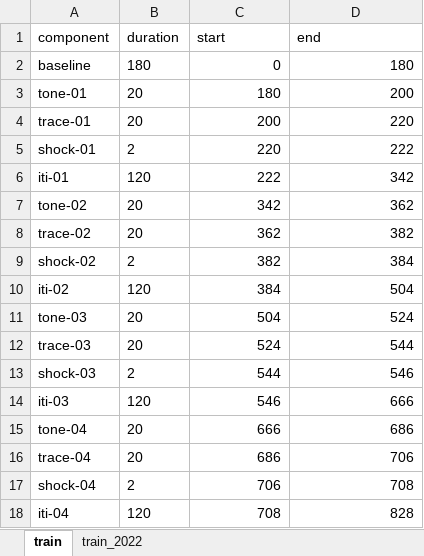
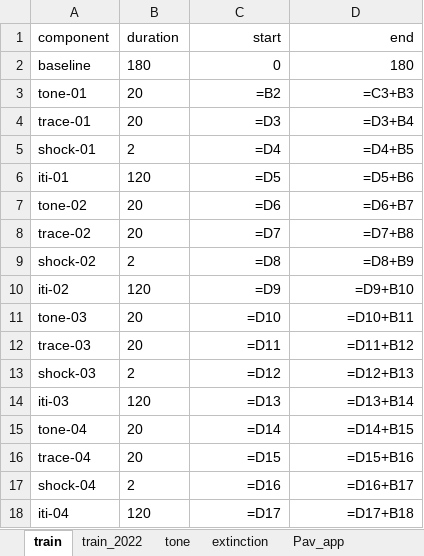
Before and after one commit to kpeez/fiberphotopy, an Excel workbook: docs/TFC phase components.xlsx, sheet train, drawn as a sheet; only a part is shown; values as stored, in another font and other column widths than the file's, no borders; formulas without a stored value are shown as written; the diff covers the shown part only; the diff names each change by its address in the sheet, - before the commit and + after, or states it on an @@ line.

```diff
--- a/docs/TFC phase components.xlsx (sheet train)
+++ b/docs/TFC phase components.xlsx (sheet train)
@@ sheet tab unhidden: tone @@
@@ sheet tab unhidden: extinction @@
@@ sheet tab unhidden: Pav_app @@
-C1:D1 alignment: left
+C1:D1 alignment: right
-C3 (start): 180
+C3 (start): =B2
-D3 (end): 200
+D3 (end): =C3+B3
-C4 (start): 200
+C4 (start): =D3
-D4 (end): 220
+D4 (end): =D3+B4
-C5 (start): 220
+C5 (start): =D4
-D5 (end): 222
+D5 (end): =D4+B5
-C6 (start): 222
+C6 (start): =D5
-D6 (end): 342
+D6 (end): =D5+B6
-C7 (start): 342
+C7 (start): =D6
-D7 (end): 362
+D7 (end): =D6+B7
-C8 (start): 362
+C8 (start): =D7
-D8 (end): 382
+D8 (end): =D7+B8
-C9 (start): 382
+C9 (start): =D8
-D9 (end): 384
+D9 (end): =D8+B9
-C10 (start): 384
+C10 (start): =D9
-D10 (end): 504
+D10 (end): =D9+B10
-C11 (start): 504
+C11 (start): =D10
-D11 (end): 524
+D11 (end): =D10+B11
-C12 (start): 524
+C12 (start): =D11
-D12 (end): 544
+D12 (end): =D11+B12
-C13 (start): 544
+C13 (start): =D12
-D13 (end): 546
+D13 (end): =D12+B13
-C14 (start): 546
+C14 (start): =D13
-D14 (end): 666
+D14 (end): =D13+B14
-C15 (start): 666
+C15 (start): =D14
-D15 (end): 686
+D15 (end): =D14+B15
-C16 (start): 686
+C16 (start): =D15
-D16 (end): 706
+D16 (end): =D15+B16
-C17 (start): 706
+C17 (start): =D16
-D17 (end): 708
+D17 (end): =D16+B17
-C18 (start): 708
+C18 (start): =D17
-D18 (end): 828
+D18 (end): =D17+B18
```
Also changed, not shown: 48 edited cells elsewhere in this sheet, sheet train_2022, other sheet tabs.
